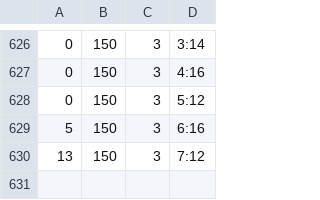
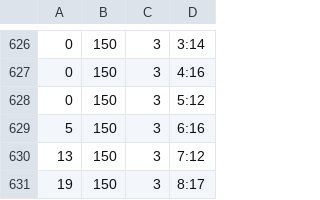
Before and after one commit to leoncvlt/londonclimbing-occupancy, a CSV file: data/VWS.csv, drawn as a sheet; only a part is shown, gaps mark what is left out; the diff names each change by its address in the sheet, - before the commit and + after, or states it on an @@ line.

```diff
--- a/data/VWS.csv
+++ b/data/VWS.csv
+row 631: 19 | 150 | 3 | 8:17
```
Also changed, not shown: data/BWG.csv, data/CNW.csv, 5 other files.
